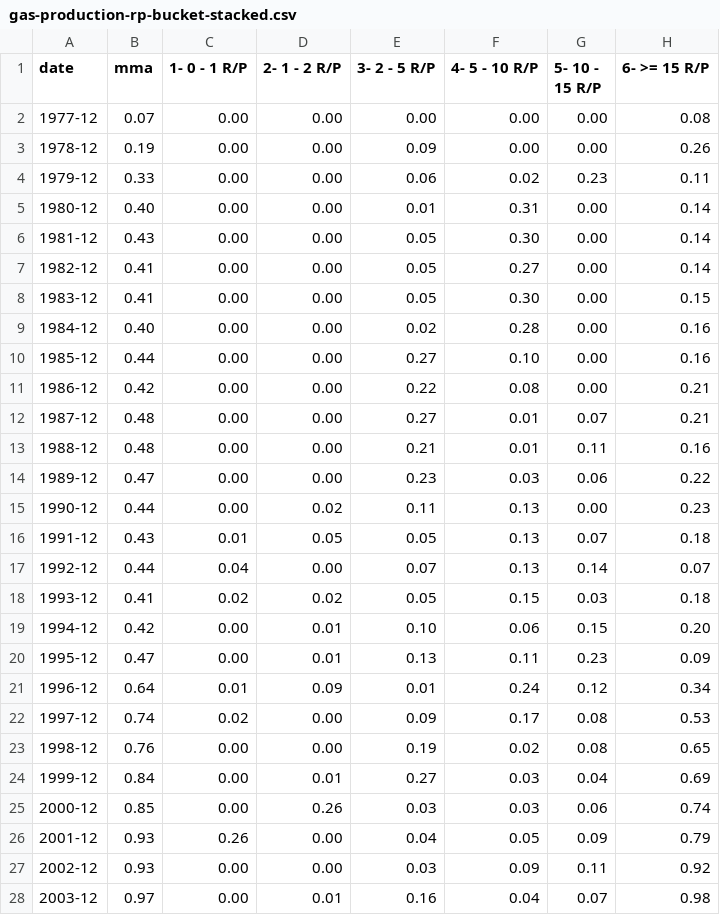
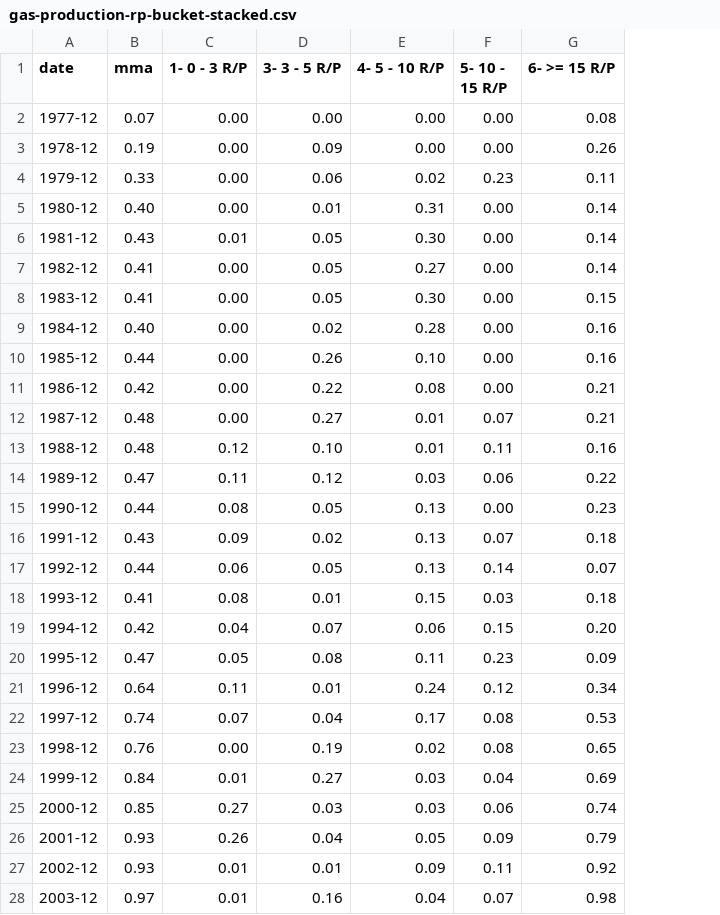
Before and after one commit to ivarref/clj-simple-chart, a CSV file: data/ncs/gas-production-rp-bucket-stacked.csv, drawn as a sheet; only a part is shown; removed rows and columns are numbered as before the commit, all else as after; the diff covers the shown part only; the diff names each change by its address in the sheet, - before the commit and + after, or states it on an @@ line.

```diff
--- a/data/ncs/gas-production-rp-bucket-stacked.csv
+++ b/data/ncs/gas-production-rp-bucket-stacked.csv
-column D (2- 1 - 2 R/P), rows 2-28: 0.00 | 0.00 | 0.00 | 0.00 | 0.00 | 0.00 | 0.00 | 0.00 | 0.00 | 0.00 | 0.00 | 0.00 | 0.00 | 0.02 | 0.05 | 0.00 | 0.02 | 0.01 | 0.01 | 0.09 | 0.00 | 0.00 | 0.01 | 0.26 | 0.00 | 0.00 | 0.01
-C1: 1- 0 - 1 R/P
+C1: 1- 0 - 3 R/P
-D1: 3- 2 - 5 R/P
+D1: 3- 3 - 5 R/P
-C6 (1- 0 - 3 R/P): 0.00
+C6 (1- 0 - 3 R/P): 0.01
-D10 (3- 3 - 5 R/P): 0.27
+D10 (3- 3 - 5 R/P): 0.26
-C13 (1- 0 - 3 R/P): 0.00
+C13 (1- 0 - 3 R/P): 0.12
-D13 (3- 3 - 5 R/P): 0.21
+D13 (3- 3 - 5 R/P): 0.10
-C14 (1- 0 - 3 R/P): 0.00
+C14 (1- 0 - 3 R/P): 0.11
-D14 (3- 3 - 5 R/P): 0.23
+D14 (3- 3 - 5 R/P): 0.12
-C15 (1- 0 - 3 R/P): 0.00
+C15 (1- 0 - 3 R/P): 0.08
-D15 (3- 3 - 5 R/P): 0.11
+D15 (3- 3 - 5 R/P): 0.05
-C16 (1- 0 - 3 R/P): 0.01
+C16 (1- 0 - 3 R/P): 0.09
-D16 (3- 3 - 5 R/P): 0.05
+D16 (3- 3 - 5 R/P): 0.02
-C17 (1- 0 - 3 R/P): 0.04
+C17 (1- 0 - 3 R/P): 0.06
-D17 (3- 3 - 5 R/P): 0.07
+D17 (3- 3 - 5 R/P): 0.05
-C18 (1- 0 - 3 R/P): 0.02
+C18 (1- 0 - 3 R/P): 0.08
-D18 (3- 3 - 5 R/P): 0.05
+D18 (3- 3 - 5 R/P): 0.01
-C19 (1- 0 - 3 R/P): 0.00
+C19 (1- 0 - 3 R/P): 0.04
-D19 (3- 3 - 5 R/P): 0.10
+D19 (3- 3 - 5 R/P): 0.07
-C20 (1- 0 - 3 R/P): 0.00
+C20 (1- 0 - 3 R/P): 0.05
-D20 (3- 3 - 5 R/P): 0.13
+D20 (3- 3 - 5 R/P): 0.08
-C21 (1- 0 - 3 R/P): 0.01
+C21 (1- 0 - 3 R/P): 0.11
-C22 (1- 0 - 3 R/P): 0.02
+C22 (1- 0 - 3 R/P): 0.07
-D22 (3- 3 - 5 R/P): 0.09
+D22 (3- 3 - 5 R/P): 0.04
-C24 (1- 0 - 3 R/P): 0.00
+C24 (1- 0 - 3 R/P): 0.01
-C25 (1- 0 - 3 R/P): 0.00
+C25 (1- 0 - 3 R/P): 0.27
-C27:C28 (1- 0 - 3 R/P): 0.00
+C27:C28 (1- 0 - 3 R/P): 0.01
-D27 (3- 3 - 5 R/P): 0.03
+D27 (3- 3 - 5 R/P): 0.01
```
Also changed, not shown: 26 edited cells elsewhere in this file, 1 other file.
